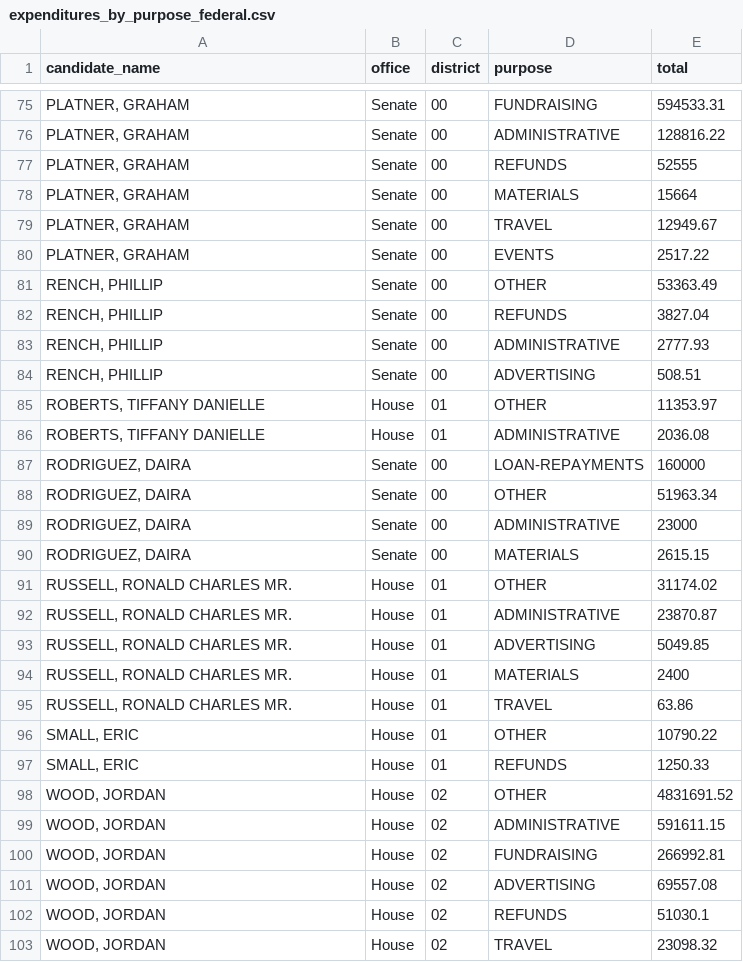
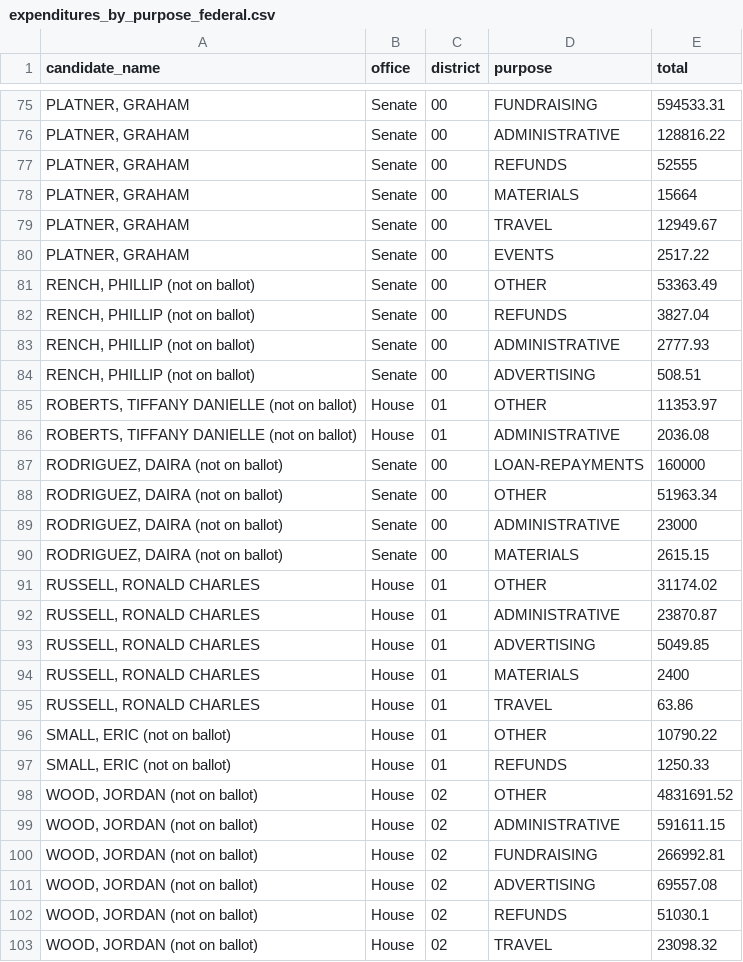
Before and after one commit to aarushisahejpal/maine-monitor-campaign-finance, a CSV file: viz/data/clean/expenditures_by_purpose_federal.csv, drawn as a sheet; only a part is shown, gaps mark what is left out; the diff covers the shown part only.

```diff
--- a/viz/data/clean/expenditures_by_purpose_federal.csv
+++ b/viz/data/clean/expenditures_by_purpose_federal.csv
@@ -81,23 +81,23 @@
-"RENCH, PHILLIP","Senate","00","OTHER",53363.49
-"RENCH, PHILLIP","Senate","00","REFUNDS",3827.04
-"RENCH, PHILLIP","Senate","00","ADMINISTRATIVE",2777.93
-"RENCH, PHILLIP","Senate","00","ADVERTISING",508.51
-"ROBERTS, TIFFANY DANIELLE","House","01","OTHER",11353.97
-"ROBERTS, TIFFANY DANIELLE","House","01","ADMINISTRATIVE",2036.08
-"RODRIGUEZ, DAIRA","Senate","00","LOAN-REPAYMENTS",160000
-"RODRIGUEZ, DAIRA","Senate","00","OTHER",51963.34
-"RODRIGUEZ, DAIRA","Senate","00","ADMINISTRATIVE",23000
-"RODRIGUEZ, DAIRA","Senate","00","MATERIALS",2615.15
-"RUSSELL, RONALD CHARLES MR.","House","01","OTHER",31174.02
-"RUSSELL, RONALD CHARLES MR.","House","01","ADMINISTRATIVE",23870.87
-"RUSSELL, RONALD CHARLES MR.","House","01","ADVERTISING",5049.85
-"RUSSELL, RONALD CHARLES MR.","House","01","MATERIALS",2400
-"RUSSELL, RONALD CHARLES MR.","House","01","TRAVEL",63.86
-"SMALL, ERIC","House","01","OTHER",10790.22
-"SMALL, ERIC","House","01","REFUNDS",1250.33
-"WOOD, JORDAN","House","02","OTHER",4831691.52
-"WOOD, JORDAN","House","02","ADMINISTRATIVE",591611.15
-"WOOD, JORDAN","House","02","FUNDRAISING",266992.81
-"WOOD, JORDAN","House","02","ADVERTISING",69557.08
-"WOOD, JORDAN","House","02","REFUNDS",51030.1
-"WOOD, JORDAN","House","02","TRAVEL",23098.32
+"RENCH, PHILLIP (not on ballot)",Senate,00,OTHER,53363.49
+"RENCH, PHILLIP (not on ballot)",Senate,00,REFUNDS,3827.04
+"RENCH, PHILLIP (not on ballot)",Senate,00,ADMINISTRATIVE,2777.93
+"RENCH, PHILLIP (not on ballot)",Senate,00,ADVERTISING,508.51
+"ROBERTS, TIFFANY DANIELLE (not on ballot)",House,01,OTHER,11353.97
+"ROBERTS, TIFFANY DANIELLE (not on ballot)",House,01,ADMINISTRATIVE,2036.08
+"RODRIGUEZ, DAIRA (not on ballot)",Senate,00,LOAN-REPAYMENTS,160000
+"RODRIGUEZ, DAIRA (not on ballot)",Senate,00,OTHER,51963.34
+"RODRIGUEZ, DAIRA (not on ballot)",Senate,00,ADMINISTRATIVE,23000
+"RODRIGUEZ, DAIRA (not on ballot)",Senate,00,MATERIALS,2615.15
+"RUSSELL, RONALD CHARLES",House,01,OTHER,31174.02
+"RUSSELL, RONALD CHARLES",House,01,ADMINISTRATIVE,23870.87
+"RUSSELL, RONALD CHARLES",House,01,ADVERTISING,5049.85
+"RUSSELL, RONALD CHARLES",House,01,MATERIALS,2400
+"RUSSELL, RONALD CHARLES",House,01,TRAVEL,63.86
+"SMALL, ERIC (not on ballot)",House,01,OTHER,10790.22
+"SMALL, ERIC (not on ballot)",House,01,REFUNDS,1250.33
+"WOOD, JORDAN (not on ballot)",House,02,OTHER,4831691.52
+"WOOD, JORDAN (not on ballot)",House,02,ADMINISTRATIVE,591611.15
+"WOOD, JORDAN (not on ballot)",House,02,FUNDRAISING,266992.81
+"WOOD, JORDAN (not on ballot)",House,02,ADVERTISING,69557.08
+"WOOD, JORDAN (not on ballot)",House,02,REFUNDS,51030.1
+"WOOD, JORDAN (not on ballot)",House,02,TRAVEL,23098.32
```
Also changed, not shown: 42 edited cells elsewhere in this file, viz/data/clean/contributions_by_source_federal.csv, viz/data/clean/top_5contributors_by_federal_candidate.csv, 6 other files.
